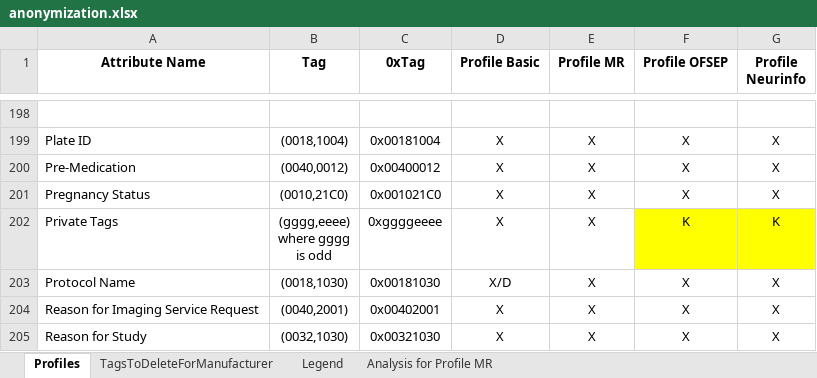
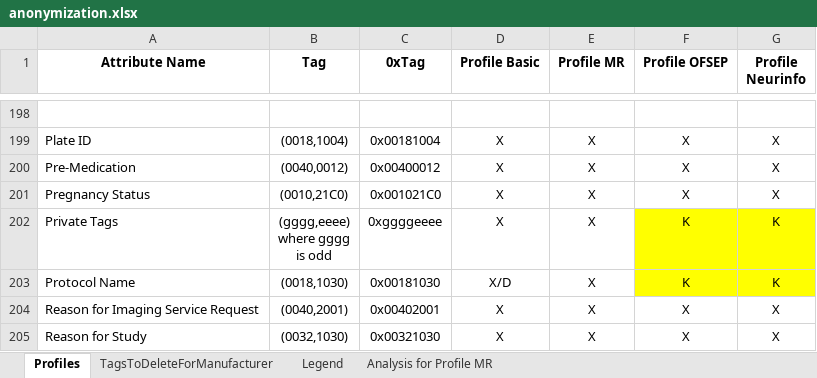
Before and after one commit to fli-iam/shanoir-ng, an Excel workbook: shanoir-ng-anonymization/src/main/resources/anonymization.xlsx, sheet Profiles, drawn as a sheet; only a part is shown, gaps mark what is left out; values as stored, in another font and other column widths than the file's, no borders; the diff names each change by its address in the sheet, - before the commit and + after, or states it on an @@ line.

Commit message:
* Keycloak connection of ShUp     * Missing protocolMappers attributes added into Keycloak realm config for client „shanoir-uploader"     * Fixes: NullPointerException for userId in the backend * anonymization module     * Tag.ProtocolName added as „KEEP“ to avoid missing attribute conflicts coming from ShUp after the anonymization * Import MS     * API + Controller extended with         * createTempDir method * ShUp     * ImportFinishRunnableNG introduced     * profile.properties extended for createTempDir

```diff
--- a/shanoir-ng-anonymization/src/main/resources/anonymization.xlsx (sheet Profiles)
+++ b/shanoir-ng-anonymization/src/main/resources/anonymization.xlsx (sheet Profiles)
-F203 (Profile OFSEP): X
+F203 (Profile OFSEP): K
-F203:G203 fill: none
+F203:G203 fill: #FFFF00
-G203 (Profile Neurinfo): X
+G203 (Profile Neurinfo): K
```
Also changed, not shown: 11 other files.
